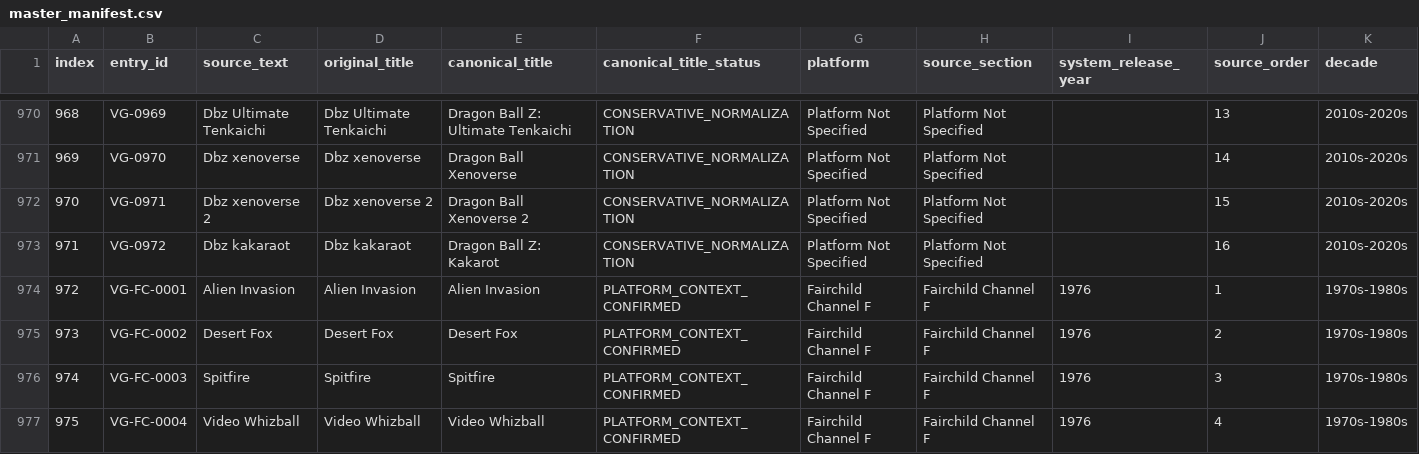
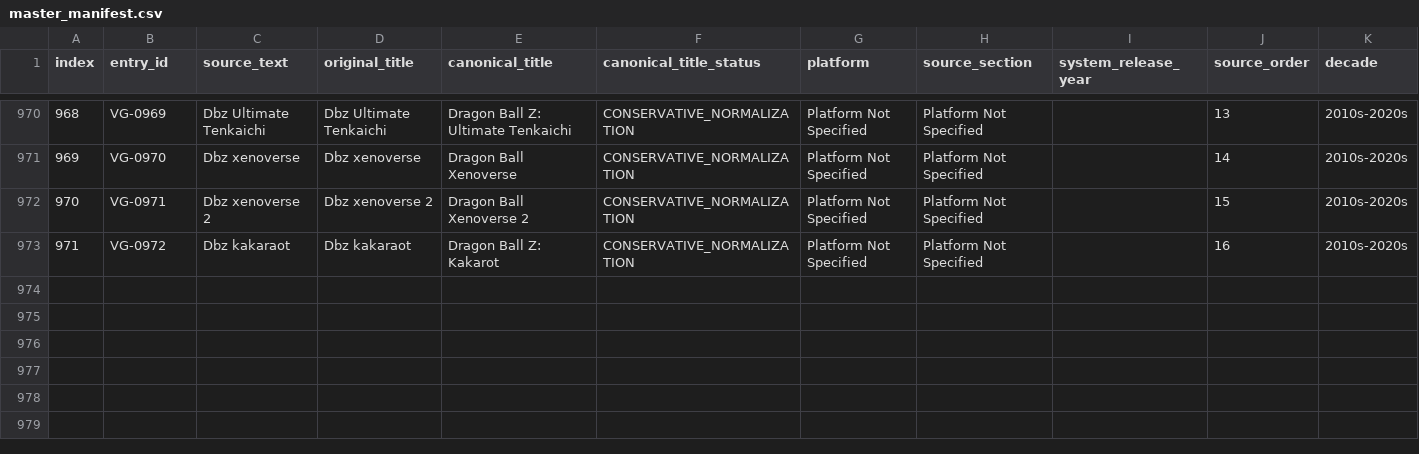
Before and after one commit to treberry1999-spec/game-cover-pdf-builder, a CSV file: master_manifest.csv, drawn as a sheet; only a part is shown, gaps mark what is left out; rows hold the shown columns only; the diff names each change by its address in the sheet, - before the commit and + after, or states it on an @@ line.

Commit message:
Restore exact 972-entry source manifest

```diff
--- a/master_manifest.csv
+++ b/master_manifest.csv
-row 974: 972 | VG-FC-0001 | Alien Invasion | Alien Invasion | Alien Invasion | PLATFORM_CONTEXT_CONFIRMED | Fairchild Channel F | Fairchild Channel F | 1976 | 1 | 1970s-1980s
-row 975: 973 | VG-FC-0002 | Desert Fox | Desert Fox | Desert Fox | PLATFORM_CONTEXT_CONFIRMED | Fairchild Channel F | Fairchild Channel F | 1976 | 2 | 1970s-1980s
-row 976: 974 | VG-FC-0003 | Spitfire | Spitfire | Spitfire | PLATFORM_CONTEXT_CONFIRMED | Fairchild Channel F | Fairchild Channel F | 1976 | 3 | 1970s-1980s
-row 977: 975 | VG-FC-0004 | Video Whizball | Video Whizball | Video Whizball | PLATFORM_CONTEXT_CONFIRMED | Fairchild Channel F | Fairchild Channel F | 1976 | 4 | 1970s-1980s
```
